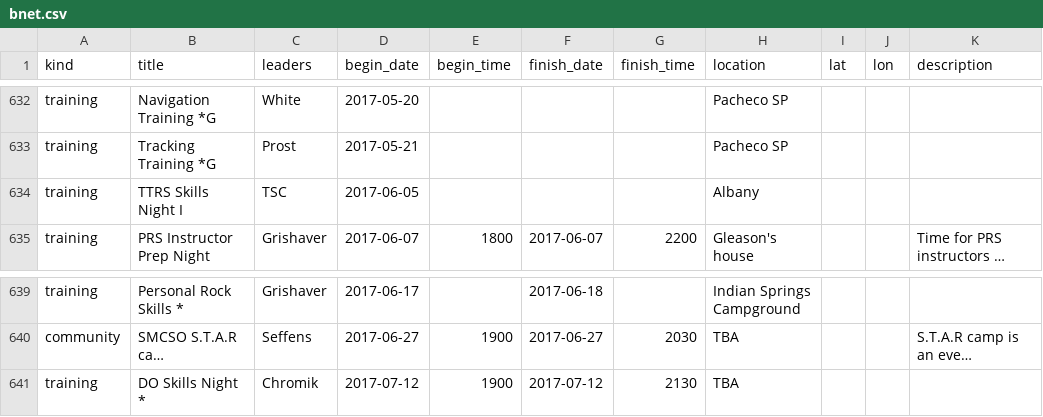
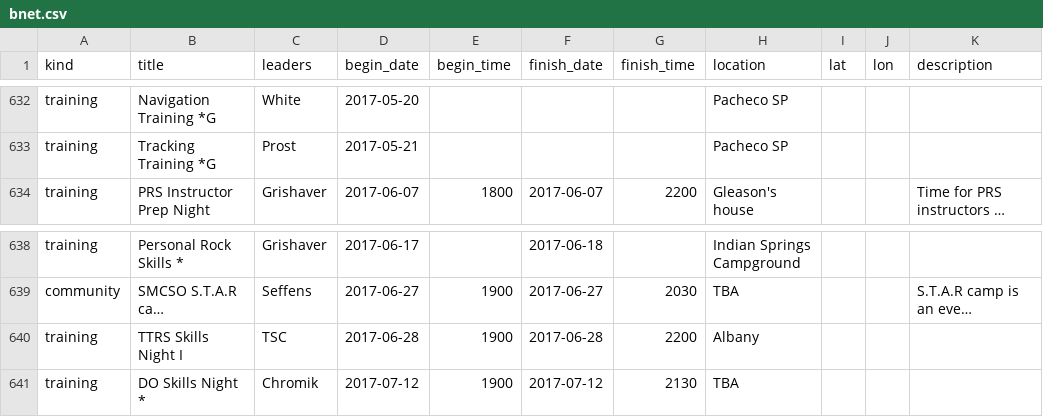
Before and after one commit to kantarjiev/BAMRU-Org, a CSV file: cal_data/bnet.csv, drawn as a sheet; only a part is shown, gaps mark what is left out; long unchanged cells end in …; removed rows and columns are numbered as before the commit, all else as after; the diff names each change by its address in the sheet, - before the commit and + after, or states it on an @@ line.

Commit message:
Update calendar data @ 17-06-05 22:20

```diff
--- a/cal_data/bnet.csv
+++ b/cal_data/bnet.csv
-row 634: training | TTRS Skills Night I | TSC | 2017-06-05 |  |  |  | Albany
+row 640: training | TTRS Skills Night I | TSC | 2017-06-28 | 1900 | 2017-06-28 | 2200 | Albany
```
Also changed, not shown: 1 other file.
